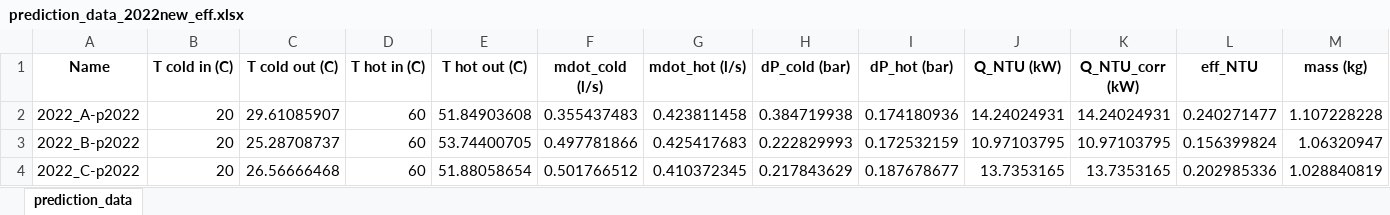
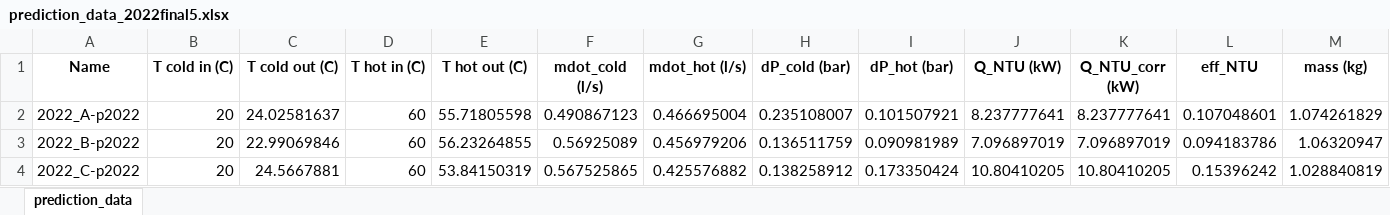
Before and after one commit to tom-tyler/GA3-Project, an Excel workbook: final/prediction_data_2022final5.xlsx (was prediction_data_2022new_eff.xlsx), sheet prediction_data, drawn as a sheet; only a part is shown; values as stored, in another font and other column widths than the file's, no borders; the diff covers the shown part only; the diff names each change by its address in the sheet, - before the commit and + after, or states it on an @@ line.

```diff
--- a/prediction_data_2022new_eff.xlsx (sheet prediction_data)
+++ b/final/prediction_data_2022final5.xlsx (sheet prediction_data)
-C2 (T cold out (C)): 29.61085907
+C2 (T cold out (C)): 24.02581637
-E2 (T hot out (C)): 51.84903608
+E2 (T hot out (C)): 55.71805598
-F2 (mdot_cold (l/s)): 0.355437483
+F2 (mdot_cold (l/s)): 0.490867123
-G2 (mdot_hot (l/s)): 0.423811458
+G2 (mdot_hot (l/s)): 0.466695004
-H2 (dP_cold (bar)): 0.384719938
+H2 (dP_cold (bar)): 0.235108007
-I2 (dP_hot (bar)): 0.174180936
+I2 (dP_hot (bar)): 0.101507921
-J2 (Q_NTU (kW)): 14.24024931
+J2 (Q_NTU (kW)): 8.237777641
-K2 (Q_NTU_corr (kW)): 14.24024931
+K2 (Q_NTU_corr (kW)): 8.237777641
-L2 (eff_NTU): 0.240271477
+L2 (eff_NTU): 0.107048601
-M2 (mass (kg)): 1.107228228
+M2 (mass (kg)): 1.074261829
-C3 (T cold out (C)): 25.28708737
+C3 (T cold out (C)): 22.99069846
-E3 (T hot out (C)): 53.74400705
+E3 (T hot out (C)): 56.23264855
-F3 (mdot_cold (l/s)): 0.497781866
+F3 (mdot_cold (l/s)): 0.56925089
-G3 (mdot_hot (l/s)): 0.425417683
+G3 (mdot_hot (l/s)): 0.456979206
-H3 (dP_cold (bar)): 0.222829993
+H3 (dP_cold (bar)): 0.136511759
-I3 (dP_hot (bar)): 0.172532159
+I3 (dP_hot (bar)): 0.090981989
-J3 (Q_NTU (kW)): 10.97103795
+J3 (Q_NTU (kW)): 7.096897019
-K3 (Q_NTU_corr (kW)): 10.97103795
+K3 (Q_NTU_corr (kW)): 7.096897019
-L3 (eff_NTU): 0.156399824
+L3 (eff_NTU): 0.094183786
-C4 (T cold out (C)): 26.56666468
+C4 (T cold out (C)): 24.5667881
-E4 (T hot out (C)): 51.88058654
+E4 (T hot out (C)): 53.84150319
-F4 (mdot_cold (l/s)): 0.501766512
+F4 (mdot_cold (l/s)): 0.567525865
-G4 (mdot_hot (l/s)): 0.410372345
+G4 (mdot_hot (l/s)): 0.425576882
-H4 (dP_cold (bar)): 0.217843629
+H4 (dP_cold (bar)): 0.138258912
-I4 (dP_hot (bar)): 0.187678677
+I4 (dP_hot (bar)): 0.173350424
-J4 (Q_NTU (kW)): 13.7353165
+J4 (Q_NTU (kW)): 10.80410205
-K4 (Q_NTU_corr (kW)): 13.7353165
+K4 (Q_NTU_corr (kW)): 10.80410205
-L4 (eff_NTU): 0.202985336
+L4 (eff_NTU): 0.15396242
```
Also changed, not shown: 36 edited cells elsewhere in this sheet, final/prediction_data_moodlefinal5.xlsx, 3 other files.
